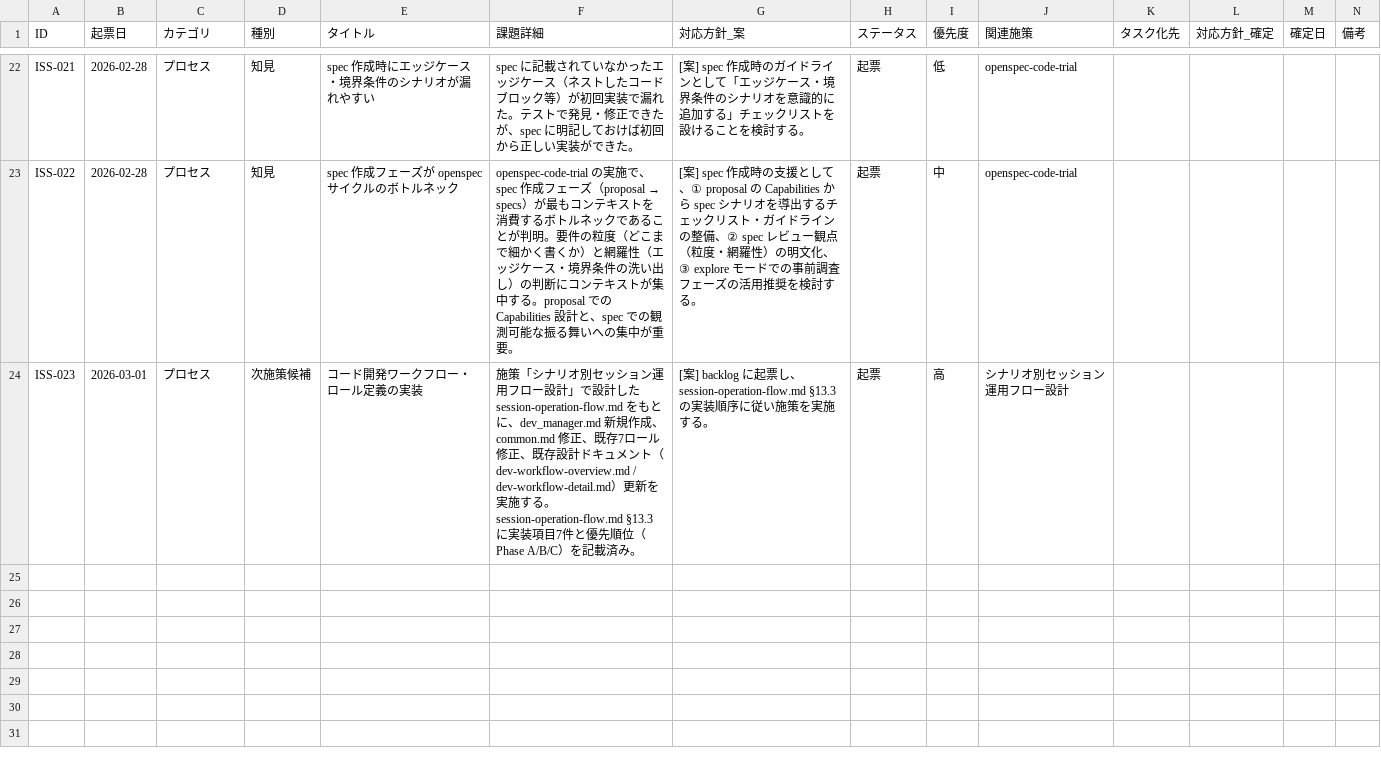
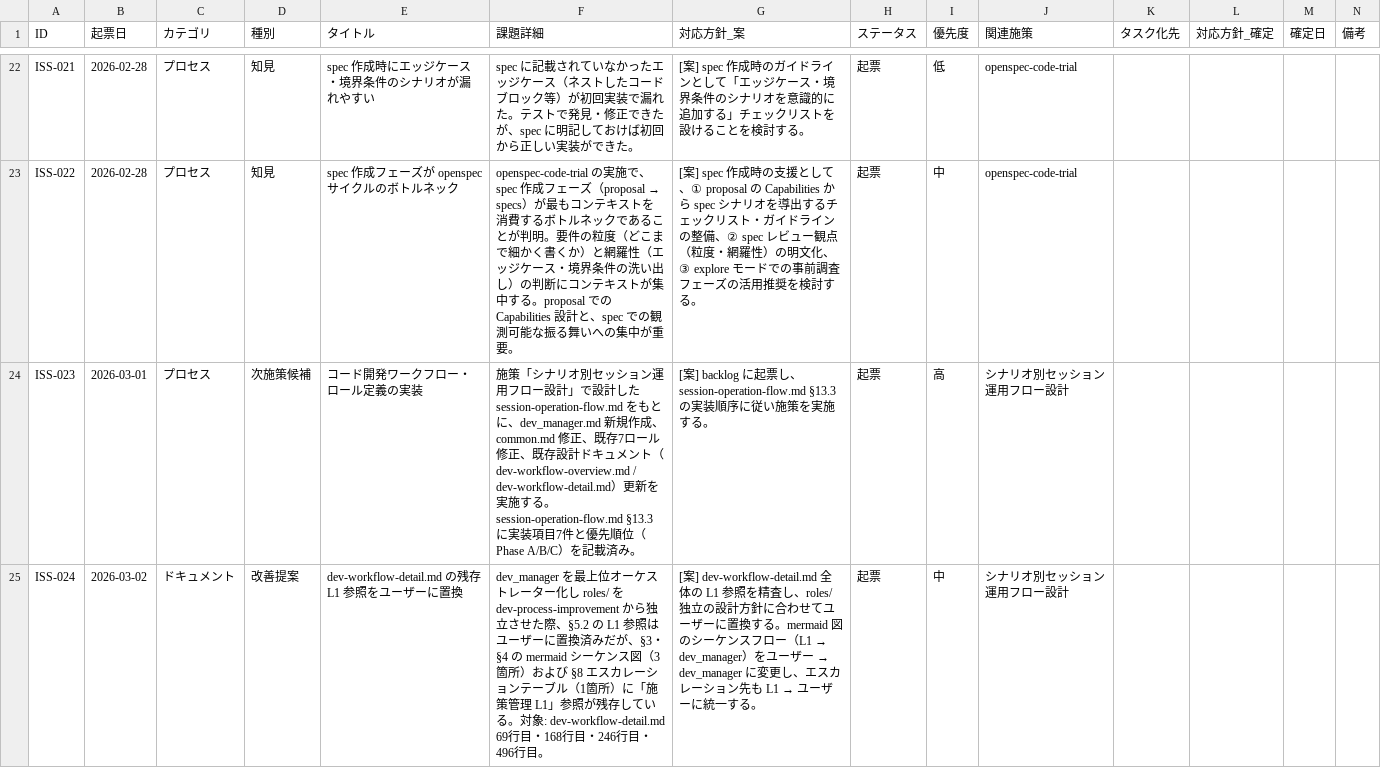
Before and after one commit to ryo12-n/ai-driven-dev-patterns, a CSV file: dev-process-improvement/プロセス改善_課題管理.csv, drawn as a sheet; only a part is shown, gaps mark what is left out; the diff names each change by its address in the sheet, - before the commit and + after, or states it on an @@ line.

```diff
--- a/dev-process-improvement/プロセス改善_課題管理.csv
+++ b/dev-process-improvement/プロセス改善_課題管理.csv
+row 25: ISS-024 | 2026-03-02 | ドキュメント | 改善提案 | dev-workflow-detail.md の残存 L1 参照をユーザーに置換 | dev_manager を最上位オーケストレーター化し roles/ を dev-process-improvement から独立させた際、§5.2 の L1 参照はユーザーに置換済みだが、§3・§4 の mermaid シーケンス図（3箇所）および §8 エスカレーションテーブル（1箇所）に「施策管理 L1」参照が残存している。対象: dev-workflow-detail.md 69行目・168行目・246行目・496行目。 | [案] dev-workflow-detail.md 全体の L1 参照を精査し、roles/ 独立の設計方針に合わせてユーザーに置換する。mermaid 図のシーケンスフロー（L1 → dev_manager）をユーザー → dev_manager に変更し、エスカレーション先も L1 → ユーザーに統一する。 | 起票 | 中 | シナリオ別セッション運用フロー設計
```
